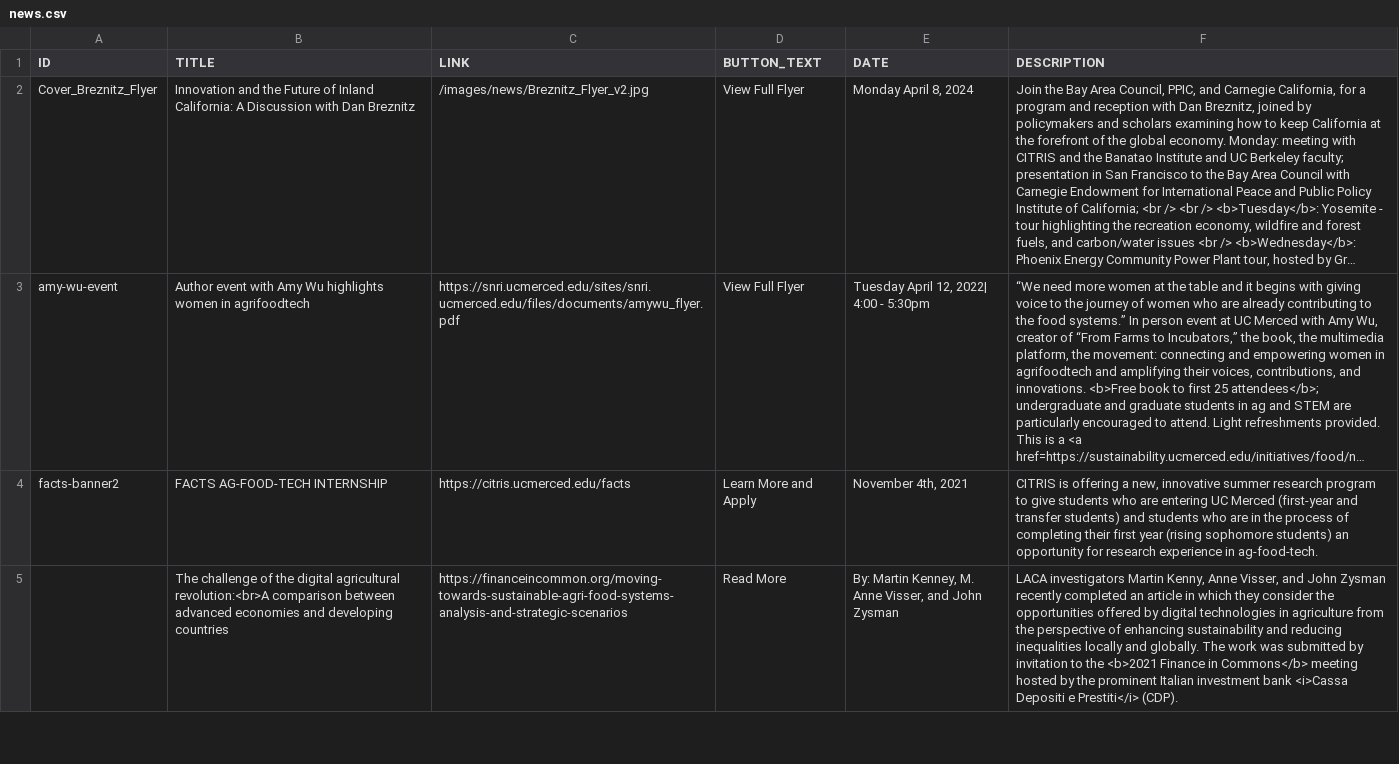
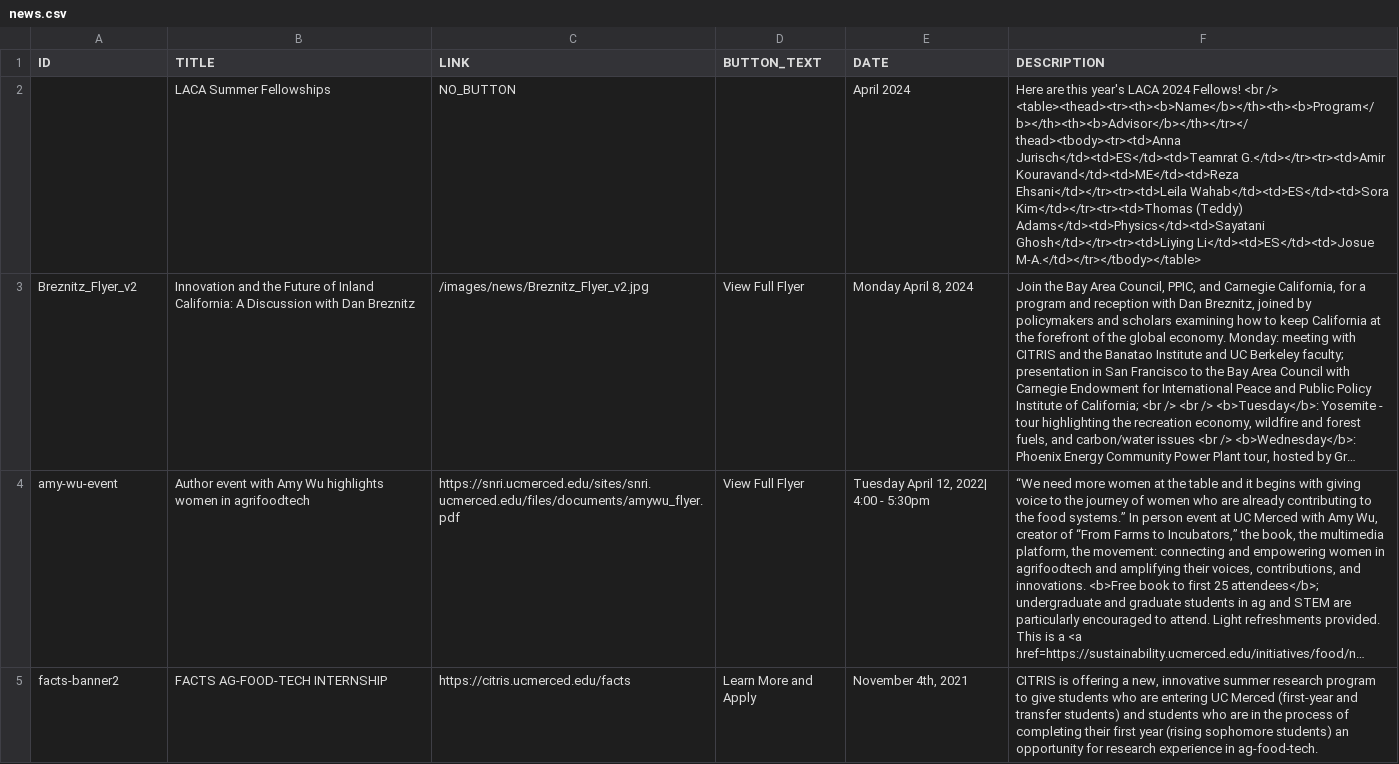
Before and after one commit to citris-ucmerced/LACA, a CSV file: news.csv, drawn as a sheet; only a part is shown; the shorter side is filled out with more unchanged rows; long unchanged cells end in …; addresses are those after the commit; the diff names each change by its address in the sheet, - before the commit and + after, or states it on an @@ line.

Commit message:
Feat(news.csv): Added LACA fellows

```diff
--- a/news.csv
+++ b/news.csv
+row 2:  | LACA Summer Fellowships | NO_BUTTON |  | April 2024 | Here are this year's LACA 2024 Fellows! <br /> <table><thead><tr><th><b>Name</b></th><th><b>Program</b></th><th><b>Advisor</b></th></tr></thead><tbody><tr><td>Anna Jurisch</td><td>ES</td><td>Teamrat G.</td></tr><tr><td>Amir Kouravand</td><td>ME</td><td>Reza Ehsani</td></tr><tr><td>Leila Wahab</td><td>ES</td><td>Sora Kim</td></tr><tr><td>Thomas (Teddy) Adams</td><td>Physics</td><td>Sayatani Ghosh</td></tr><tr><td>Liying Li</td><td>ES</td><td>Josue M-A.</td></tr></tbody></table>
-A3 (ID): Cover_Breznitz_Flyer
+A3 (ID): Breznitz_Flyer_v2
```
Also changed, not shown: 1 other file.
